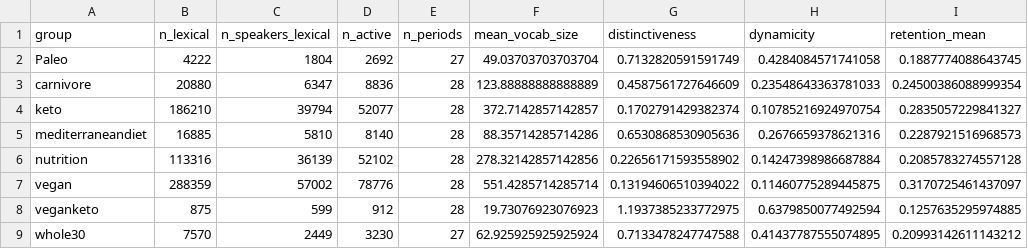
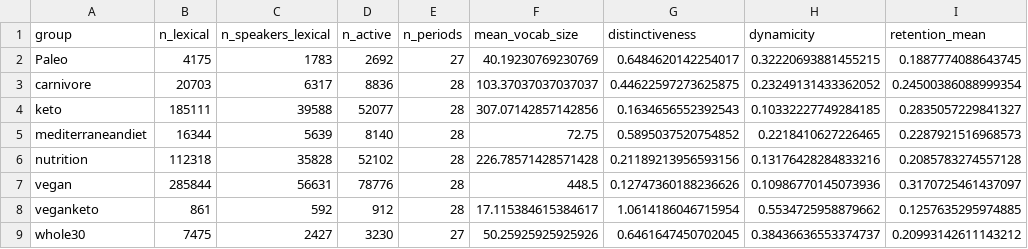
Before and after one commit to d0d0th/reddit-diets-communities, a CSV file: results/summary.csv, drawn as a sheet; only a part is shown; the diff names each change by its address in the sheet, - before the commit and + after, or states it on an @@ line.

```diff
--- a/results/summary.csv
+++ b/results/summary.csv
-B2 (n_lexical): 4222
+B2 (n_lexical): 4175
-C2 (n_speakers_lexical): 1804
+C2 (n_speakers_lexical): 1783
-F2 (mean_vocab_size): 49.03703703703704
+F2 (mean_vocab_size): 40.19230769230769
-G2 (distinctiveness): 0.7132820591591749
+G2 (distinctiveness): 0.6484620142254017
-H2 (dynamicity): 0.4284084571741058
+H2 (dynamicity): 0.32220693881455215
-B3 (n_lexical): 20880
+B3 (n_lexical): 20703
-C3 (n_speakers_lexical): 6347
+C3 (n_speakers_lexical): 6317
-F3 (mean_vocab_size): 123.88888888888889
+F3 (mean_vocab_size): 103.37037037037037
-G3 (distinctiveness): 0.4587561727646609
+G3 (distinctiveness): 0.44622597273625875
-H3 (dynamicity): 0.23548643363781033
+H3 (dynamicity): 0.23249131433362052
-B4 (n_lexical): 186210
+B4 (n_lexical): 185111
-C4 (n_speakers_lexical): 39794
+C4 (n_speakers_lexical): 39588
-F4 (mean_vocab_size): 372.7142857142857
+F4 (mean_vocab_size): 307.07142857142856
-G4 (distinctiveness): 0.1702791429382374
+G4 (distinctiveness): 0.1634656552392543
-H4 (dynamicity): 0.10785216924970754
+H4 (dynamicity): 0.10332227749284185
-B5 (n_lexical): 16885
+B5 (n_lexical): 16344
-C5 (n_speakers_lexical): 5810
+C5 (n_speakers_lexical): 5639
-F5 (mean_vocab_size): 88.35714285714286
+F5 (mean_vocab_size): 72.75
-G5 (distinctiveness): 0.6530868530905636
+G5 (distinctiveness): 0.5895037520754852
-H5 (dynamicity): 0.2676659378621316
+H5 (dynamicity): 0.2218410627226465
-B6 (n_lexical): 113316
+B6 (n_lexical): 112318
-C6 (n_speakers_lexical): 36139
+C6 (n_speakers_lexical): 35828
-F6 (mean_vocab_size): 278.32142857142856
+F6 (mean_vocab_size): 226.78571428571428
-G6 (distinctiveness): 0.22656171593558902
+G6 (distinctiveness): 0.21189213956593156
-H6 (dynamicity): 0.14247398986687884
+H6 (dynamicity): 0.13176428284833216
-B7 (n_lexical): 288359
+B7 (n_lexical): 285844
-C7 (n_speakers_lexical): 57002
+C7 (n_speakers_lexical): 56631
-F7 (mean_vocab_size): 551.4285714285714
+F7 (mean_vocab_size): 448.5
-G7 (distinctiveness): 0.13194606510394022
+G7 (distinctiveness): 0.12747360188236626
-H7 (dynamicity): 0.11460775289445875
+H7 (dynamicity): 0.10986770145073936
-B8 (n_lexical): 875
+B8 (n_lexical): 861
-C8 (n_speakers_lexical): 599
+C8 (n_speakers_lexical): 592
-F8 (mean_vocab_size): 19.73076923076923
+F8 (mean_vocab_size): 17.115384615384617
-G8 (distinctiveness): 1.1937385233772975
+G8 (distinctiveness): 1.0614186046715954
-H8 (dynamicity): 0.6379850077492594
+H8 (dynamicity): 0.5534725958879662
-B9 (n_lexical): 7570
+B9 (n_lexical): 7475
-C9 (n_speakers_lexical): 2449
+C9 (n_speakers_lexical): 2427
-F9 (mean_vocab_size): 62.925925925925924
+F9 (mean_vocab_size): 50.25925925925926
-G9 (distinctiveness): 0.7133478247747588
+G9 (distinctiveness): 0.6461647450702045
-H9 (dynamicity): 0.41437787555074895
+H9 (dynamicity): 0.38436636553374737
```
Also changed, not shown: results/series.csv, 2 other files.
